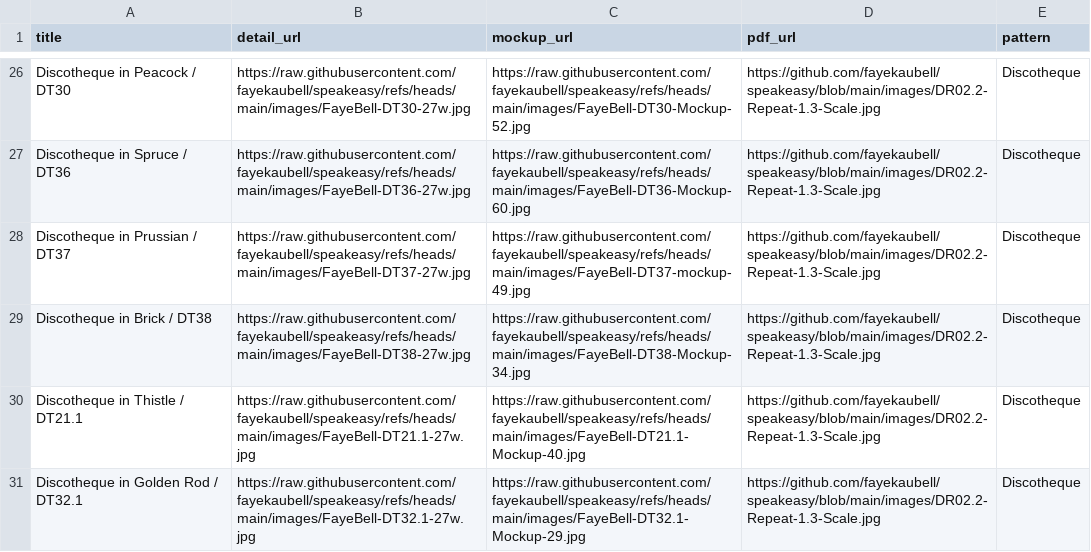
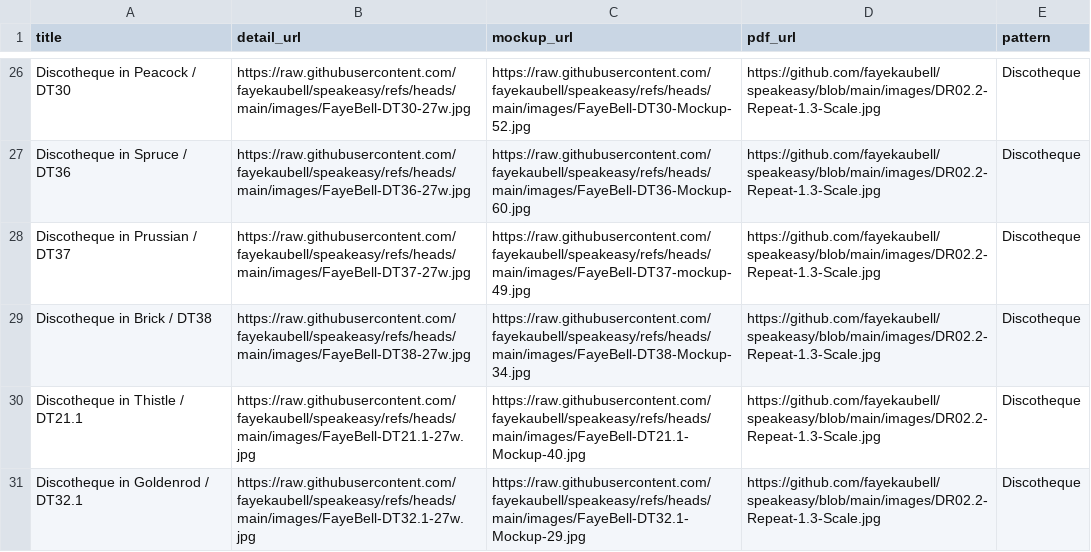
Before and after one commit to fayekaubell/speakeasy, a CSV file: data.csv, drawn as a sheet; only a part is shown, gaps mark what is left out.

Commit message:
Update data.csv

```diff
--- a/data.csv
+++ b/data.csv
@@ -30,2 +30,2 @@ Discotheque in Brick / DT38,https://raw.githubusercontent.com/fayekaubell/speake
 Discotheque in Thistle / DT21.1,https://raw.githubusercontent.com/fayekaubell/speakeasy/refs/heads/main/images/FayeBell-DT21.1-27w.jpg,https://raw.githubusercontent.com/fayekaubell/speakeasy/refs/heads/main/images/FayeBell-DT21.1-Mockup-40.jpg,https://github.com/fayekaubell/speakeasy/blob/main/images/DR02.2-Repeat-1.3-Scale.jpg,Discotheque
-Discotheque in Golden Rod / DT32.1,https://raw.githubusercontent.com/fayekaubell/speakeasy/refs/heads/main/images/FayeBell-DT32.1-27w.jpg,https://raw.githubusercontent.com/fayekaubell/speakeasy/refs/heads/main/images/FayeBell-DT32.1-Mockup-29.jpg,https://github.com/fayekaubell/speakeasy/blob/main/images/DR02.2-Repeat-1.3-Scale.jpg,Discotheque
+Discotheque in Goldenrod / DT32.1,https://raw.githubusercontent.com/fayekaubell/speakeasy/refs/heads/main/images/FayeBell-DT32.1-27w.jpg,https://raw.githubusercontent.com/fayekaubell/speakeasy/refs/heads/main/images/FayeBell-DT32.1-Mockup-29.jpg,https://github.com/fayekaubell/speakeasy/blob/main/images/DR02.2-Repeat-1.3-Scale.jpg,Discotheque
```
